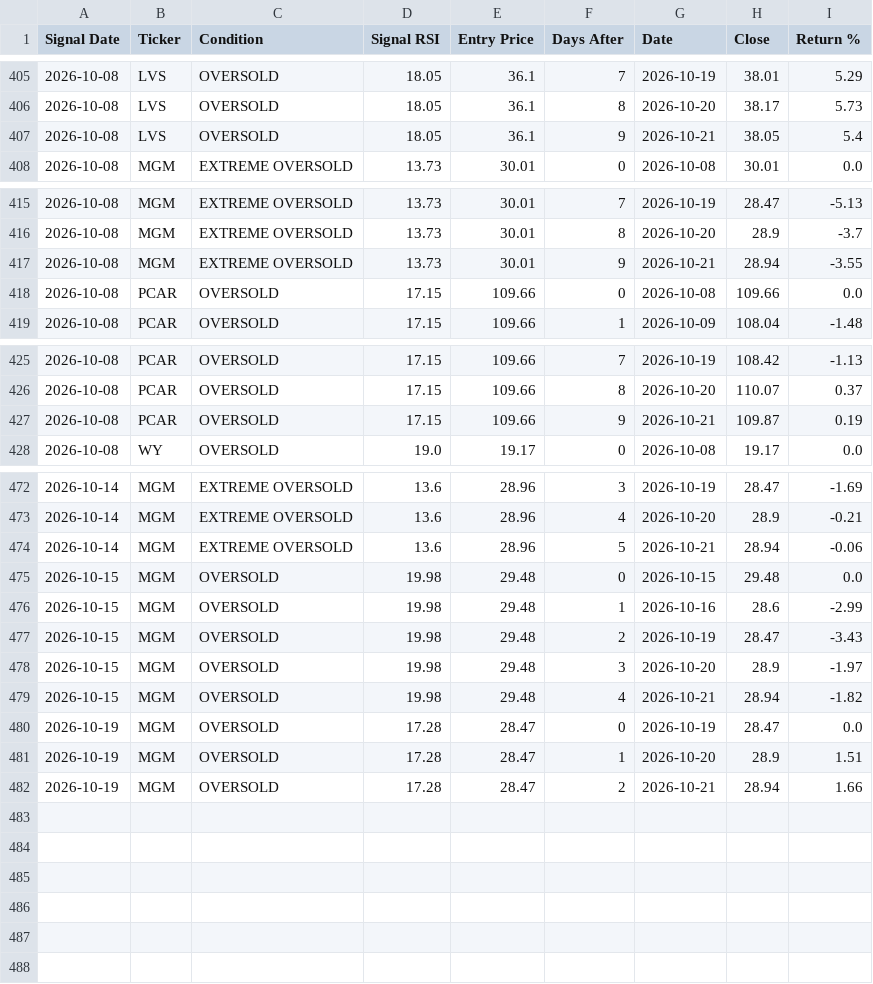
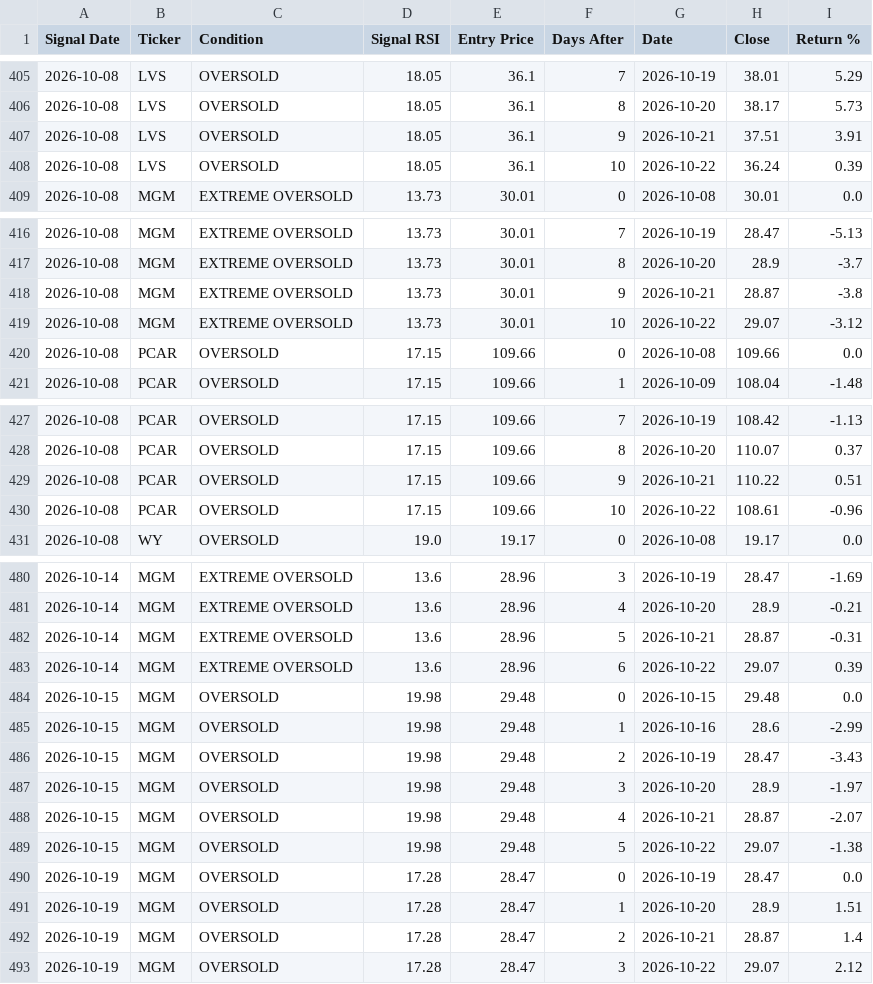
Before and after one commit to smartmoneybitesofficial-hub/rsi-scanner, a CSV file: signal_followup.csv, drawn as a sheet; only a part is shown, gaps mark what is left out; the diff covers the shown part only.

Commit message:
Update RSI signals [skip ci]

```diff
--- a/signal_followup.csv
+++ b/signal_followup.csv
@@ -406,3 +406,4 @@ Signal Date,Ticker,Condition,Signal RSI,Entry Price,Days After,Date,Close,Return
 2026-10-08,LVS,OVERSOLD,18.05,36.1,8,2026-10-20,38.17,5.73
-2026-10-08,LVS,OVERSOLD,18.05,36.1,9,2026-10-21,38.05,5.4
+2026-10-08,LVS,OVERSOLD,18.05,36.1,9,2026-10-21,37.51,3.91
+2026-10-08,LVS,OVERSOLD,18.05,36.1,10,2026-10-22,36.24,0.39
 2026-10-08,MGM,EXTREME OVERSOLD,13.73,30.01,0,2026-10-08,30.01,0.0
@@ -416,3 +417,4 @@ Signal Date,Ticker,Condition,Signal RSI,Entry Price,Days After,Date,Close,Return
 2026-10-08,MGM,EXTREME OVERSOLD,13.73,30.01,8,2026-10-20,28.9,-3.7
-2026-10-08,MGM,EXTREME OVERSOLD,13.73,30.01,9,2026-10-21,28.94,-3.55
+2026-10-08,MGM,EXTREME OVERSOLD,13.73,30.01,9,2026-10-21,28.87,-3.8
+2026-10-08,MGM,EXTREME OVERSOLD,13.73,30.01,10,2026-10-22,29.07,-3.12
 2026-10-08,PCAR,OVERSOLD,17.15,109.66,0,2026-10-08,109.66,0.0
@@ -426,3 +428,4 @@ Signal Date,Ticker,Condition,Signal RSI,Entry Price,Days After,Date,Close,Return
 2026-10-08,PCAR,OVERSOLD,17.15,109.66,8,2026-10-20,110.07,0.37
-2026-10-08,PCAR,OVERSOLD,17.15,109.66,9,2026-10-21,109.87,0.19
+2026-10-08,PCAR,OVERSOLD,17.15,109.66,9,2026-10-21,110.22,0.51
+2026-10-08,PCAR,OVERSOLD,17.15,109.66,10,2026-10-22,108.61,-0.96
 2026-10-08,WY,OVERSOLD,19.0,19.17,0,2026-10-08,19.17,0.0
@@ -473,3 +481,4 @@ Signal Date,Ticker,Condition,Signal RSI,Entry Price,Days After,Date,Close,Return
 2026-10-14,MGM,EXTREME OVERSOLD,13.6,28.96,4,2026-10-20,28.9,-0.21
-2026-10-14,MGM,EXTREME OVERSOLD,13.6,28.96,5,2026-10-21,28.94,-0.06
+2026-10-14,MGM,EXTREME OVERSOLD,13.6,28.96,5,2026-10-21,28.87,-0.31
+2026-10-14,MGM,EXTREME OVERSOLD,13.6,28.96,6,2026-10-22,29.07,0.39
 2026-10-15,MGM,OVERSOLD,19.98,29.48,0,2026-10-15,29.48,0.0
@@ -478,5 +487,7 @@ Signal Date,Ticker,Condition,Signal RSI,Entry Price,Days After,Date,Close,Return
 2026-10-15,MGM,OVERSOLD,19.98,29.48,3,2026-10-20,28.9,-1.97
-2026-10-15,MGM,OVERSOLD,19.98,29.48,4,2026-10-21,28.94,-1.82
+2026-10-15,MGM,OVERSOLD,19.98,29.48,4,2026-10-21,28.87,-2.07
+2026-10-15,MGM,OVERSOLD,19.98,29.48,5,2026-10-22,29.07,-1.38
 2026-10-19,MGM,OVERSOLD,17.28,28.47,0,2026-10-19,28.47,0.0
 2026-10-19,MGM,OVERSOLD,17.28,28.47,1,2026-10-20,28.9,1.51
-2026-10-19,MGM,OVERSOLD,17.28,28.47,2,2026-10-21,28.94,1.66
+2026-10-19,MGM,OVERSOLD,17.28,28.47,2,2026-10-21,28.87,1.4
+2026-10-19,MGM,OVERSOLD,17.28,28.47,3,2026-10-22,29.07,2.12
```
Also changed, not shown: 5 added rows and 22 edited cells elsewhere in this file.
